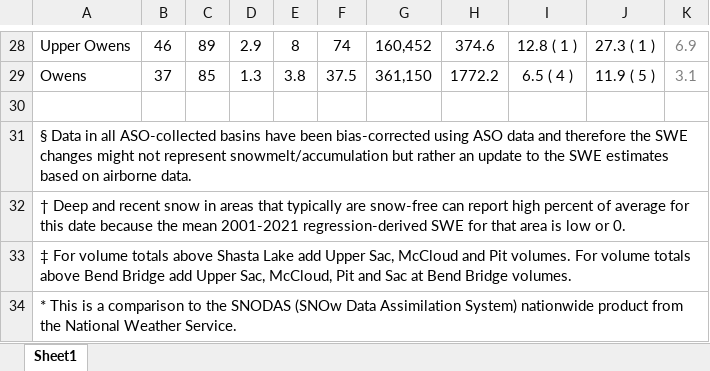
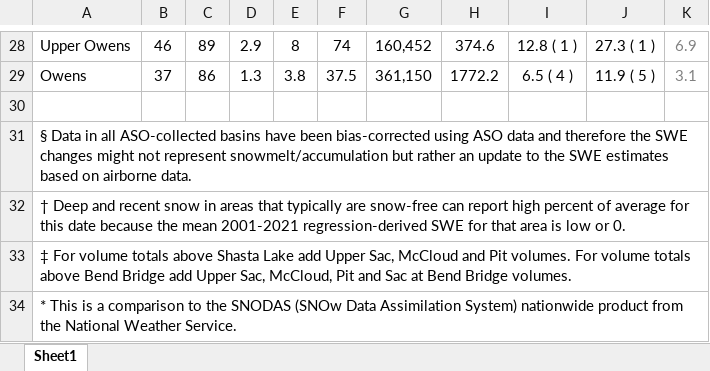
Before and after one commit to CU-Mountain-Hydrology/SierraNevada, an Excel workbook: 20250216report_table1.xlsx, sheet Sheet1, drawn as a sheet; only a part is shown, gaps mark what is left out; values as stored, in another font and other column widths than the file's, no borders; the diff covers the shown part only; the diff names each change by its address in the sheet, - before the commit and + after, or states it on an @@ line.

```diff
--- a/20250216report_table1.xlsx (sheet Sheet1)
+++ b/20250216report_table1.xlsx (sheet Sheet1)
-C29: 85
+C29: 86
+A31:K31 merged
```
Also changed, not shown: 15 edited cells elsewhere in this sheet, 20250216report_table2.xlsx, 2 other files.
